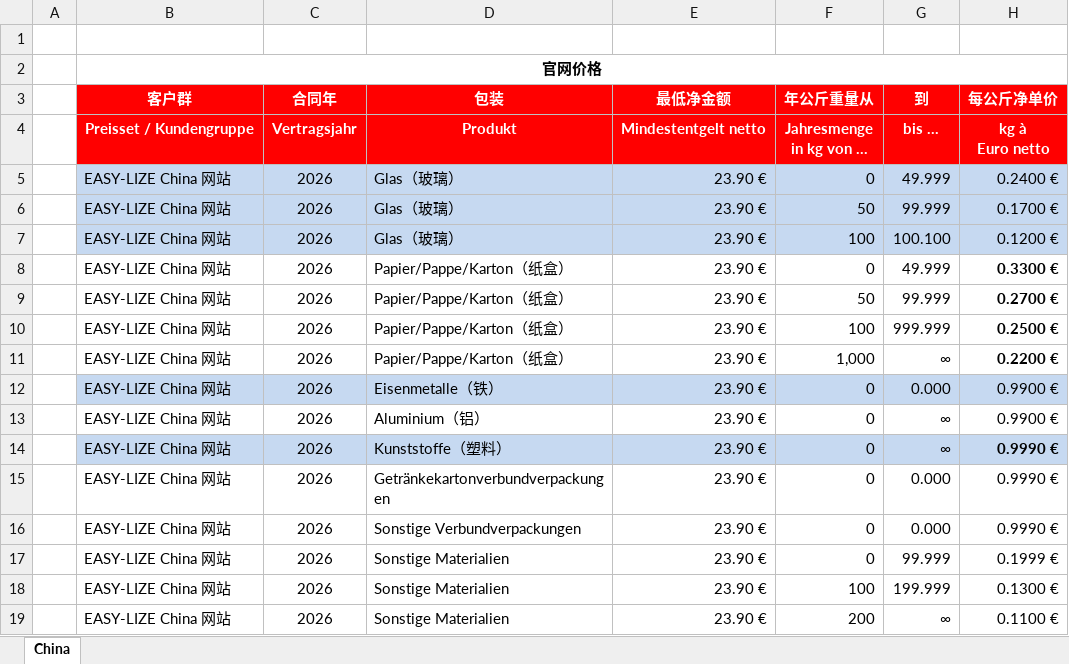
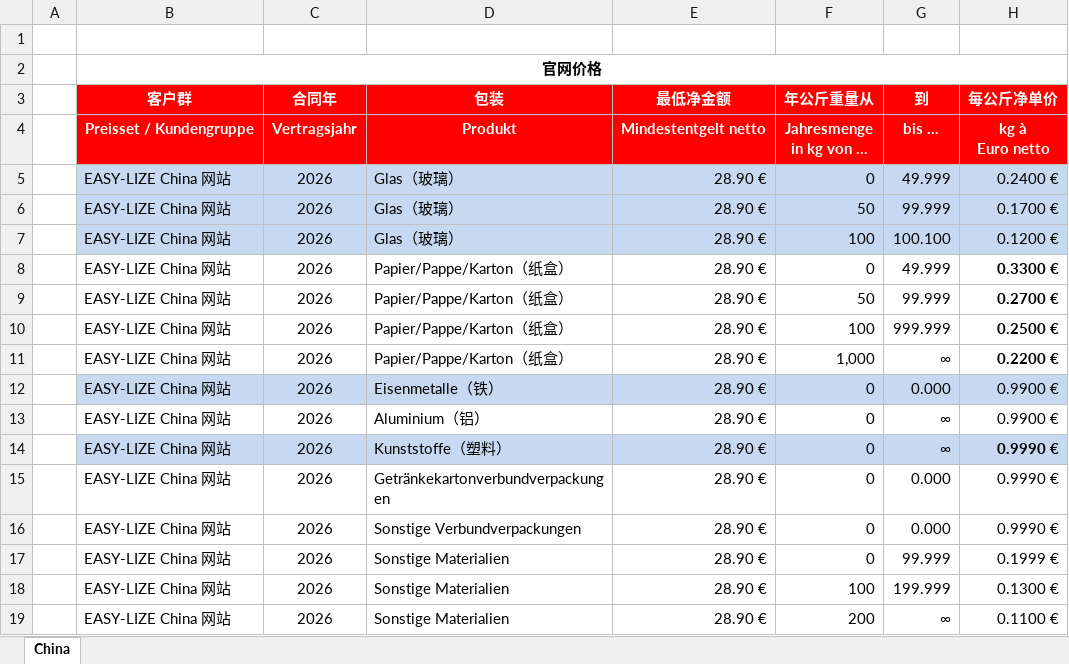
Before and after one commit to FREDDYHN/freddy-website, an Excel workbook: projects/回收费价目单_2026.xlsx, sheet China, drawn as a sheet; values as stored, in another font and other column widths than the file's, no borders; the diff names each change by its address in the sheet, - before the commit and + after, or states it on an @@ line.

```diff
--- a/projects/回收费价目单_2026.xlsx (sheet China)
+++ b/projects/回收费价目单_2026.xlsx (sheet China)
-E5:E19 (最低净金额): 23.90 €
+E5:E19 (最低净金额): 28.90 €
```
Also changed, not shown: 2 other files.
